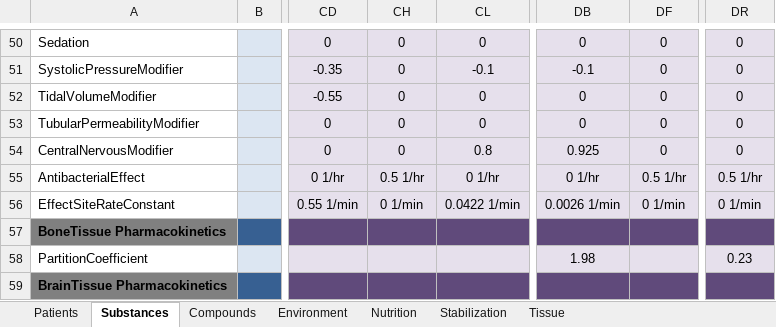
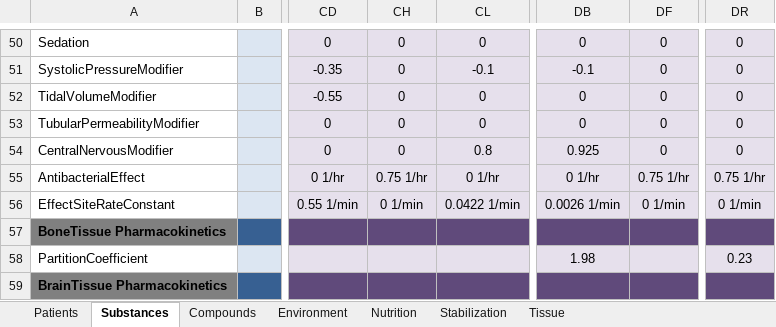
Before and after one commit to BioGearsEngine/core, an Excel workbook: share/data/BioGears.xlsx, sheet Substances, drawn as a sheet; only a part is shown, gaps mark what is left out; values as stored, in another font and other column widths than the file's, no borders; the diff names each change by its address in the sheet, - before the commit and + after, or states it on an @@ line.

Commit message:
feature:mmcdaniel-antibiotics: Finalize inflammation pre-sepsis tuning
--Adjust inflammation model to use tissue pathogen load that leaks pathogen into the blood stream.
--Update antibiotic values according to inflammation model assumed pathogen growth rate.
--Activate sepsis pathophysiology functionality--not fully tuned
--Generate states for updated inflammation model

```diff
--- a/share/data/BioGears.xlsx (sheet Substances)
+++ b/share/data/BioGears.xlsx (sheet Substances)
-CH55: 0.5 1/hr
+CH55: 0.75 1/hr
-DF55: 0.5 1/hr
+DF55: 0.75 1/hr
-DR55: 0.5 1/hr
+DR55: 0.75 1/hr
```
Also changed, not shown: 41 other files.
